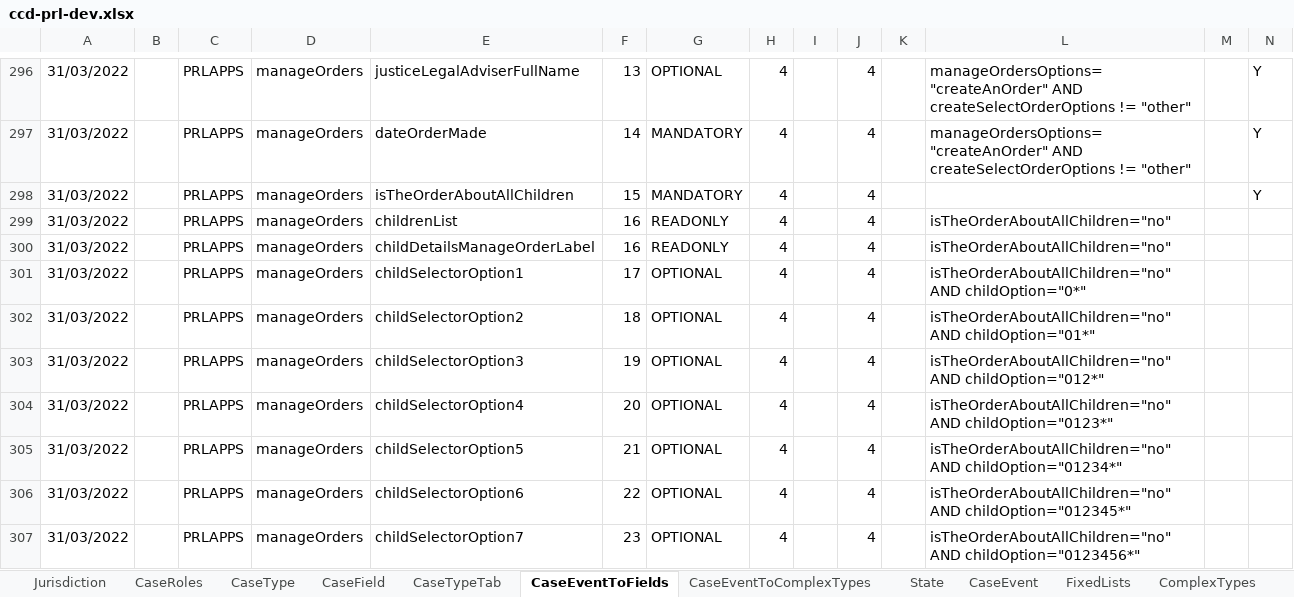
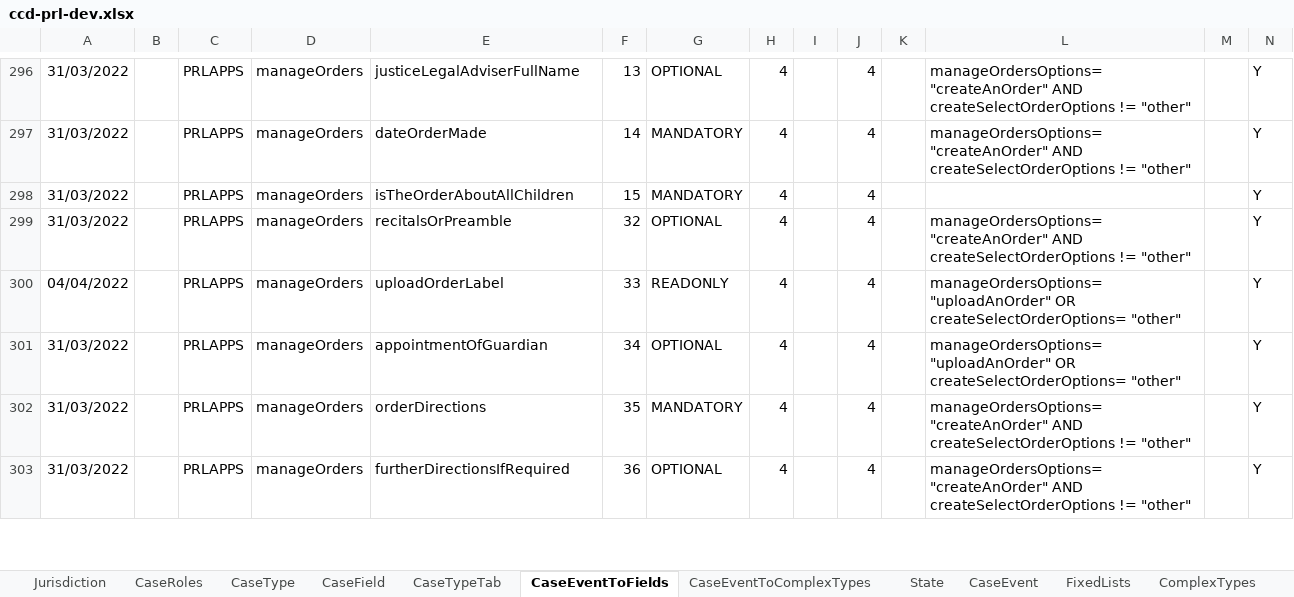
Before and after one commit to hmcts/prl-ccd-definitions, an Excel workbook: build/ccd-development-config/ccd-prl-dev.xlsx, sheet CaseEventToFields, drawn as a sheet; only a part is shown, gaps mark what is left out; the shorter side is filled out with more unchanged rows; values as stored, in another font and other column widths than the file's, no borders; rows hold the shown columns only; the diff covers the shown part only; the diff names each change by its address in the sheet, - before the commit and + after, or states it on an @@ line.

Commit message:
updated case event to field

```diff
--- a/build/ccd-development-config/ccd-prl-dev.xlsx (sheet CaseEventToFields)
+++ b/build/ccd-development-config/ccd-prl-dev.xlsx (sheet CaseEventToFields)
-row 299: 31/03/2022 |  | PRLAPPS | manageOrders | childrenList | 16 | READONLY | 4 |  | 4 |  | isTheOrderAboutAllChildren="no"
-row 300: 31/03/2022 |  | PRLAPPS | manageOrders | childDetailsManageOrderLabel | 16 | READONLY | 4 |  | 4 |  | isTheOrderAboutAllChildren="no"
-row 301: 31/03/2022 |  | PRLAPPS | manageOrders | childSelectorOption1 | 17 | OPTIONAL | 4 |  | 4 |  | isTheOrderAboutAllChildren="no" AND childOption="0*"
-row 302: 31/03/2022 |  | PRLAPPS | manageOrders | childSelectorOption2 | 18 | OPTIONAL | 4 |  | 4 |  | isTheOrderAboutAllChildren="no" AND childOption="01*"
-row 303: 31/03/2022 |  | PRLAPPS | manageOrders | childSelectorOption3 | 19 | OPTIONAL | 4 |  | 4 |  | isTheOrderAboutAllChildren="no" AND childOption="012*"
-row 304: 31/03/2022 |  | PRLAPPS | manageOrders | childSelectorOption4 | 20 | OPTIONAL | 4 |  | 4 |  | isTheOrderAboutAllChildren="no" AND childOption="0123*"
-row 305: 31/03/2022 |  | PRLAPPS | manageOrders | childSelectorOption5 | 21 | OPTIONAL | 4 |  | 4 |  | isTheOrderAboutAllChildren="no" AND childOption="01234*"
-row 306: 31/03/2022 |  | PRLAPPS | manageOrders | childSelectorOption6 | 22 | OPTIONAL | 4 |  | 4 |  | isTheOrderAboutAllChildren="no" AND childOption="012345*"
-row 307: 31/03/2022 |  | PRLAPPS | manageOrders | childSelectorOption7 | 23 | OPTIONAL | 4 |  | 4 |  | isTheOrderAboutAllChildren="no" AND childOption="0123456*"
```
Also changed, not shown: 9 removed rows and 4 edited cells elsewhere in this sheet, sheet CaseTypeTab, sheet CaseField, 1 other file.
